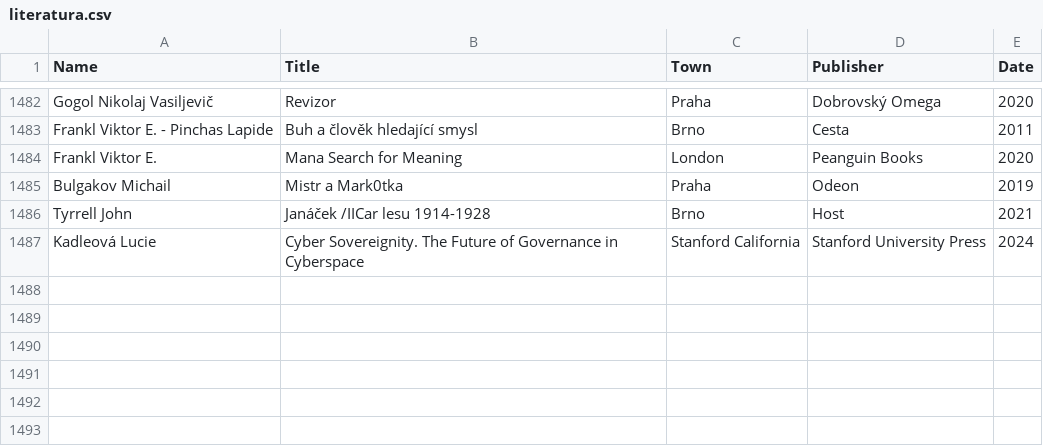
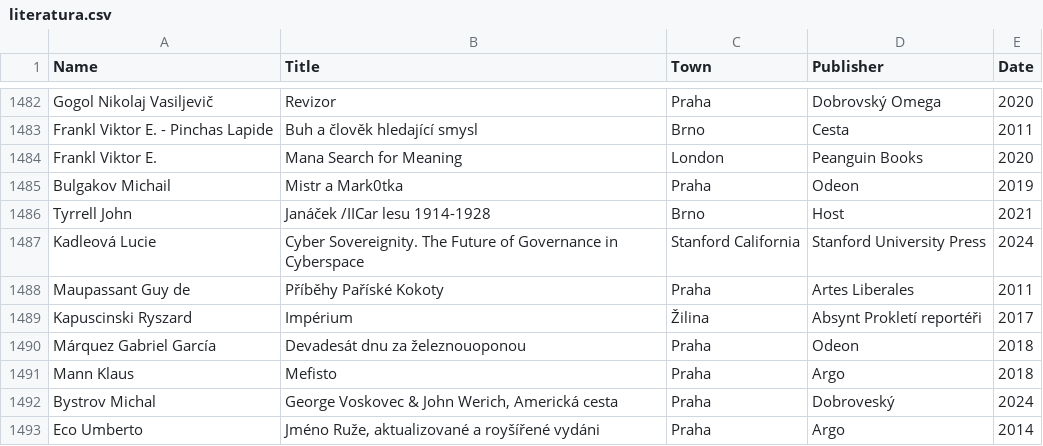
Before and after one commit to adrianbiro/personal_list_of_books, a CSV file: literatura.csv, drawn as a sheet; only a part is shown, gaps mark what is left out.

Commit message:
small fixes

```diff
--- a/literatura.csv
+++ b/literatura.csv
@@ -1487 +1487,7 @@ Tyrrell John,Janáček /IICar lesu 1914-1928,Brno,Host,2021
 Kadleová Lucie,Cyber Sovereignity. The Future of Governance in Cyberspace,Stanford California,Stanford University Press,2024
+Maupassant Guy de,Příběhy Paříské Kokoty,Praha,Artes Liberales,2011
+Kapuscinski Ryszard,Impérium,Žilina,Absynt Prokletí reportéři,2017
+Márquez Gabriel García,Devadesát dnu za železnouoponou,Praha,Odeon,2018
+Mann Klaus,Mefisto,Praha,Argo,2018
+Bystrov Michal,"George Voskovec & John Werich, Americká cesta",Praha,Dobroveský,2024
+Eco Umberto,"Jméno Ruže, aktualizované a royšířené vydáni",Praha ,Argo,2014
```
